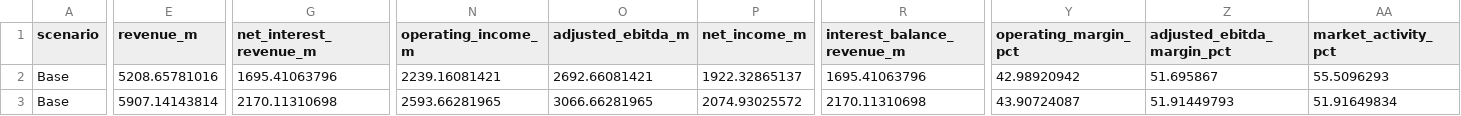
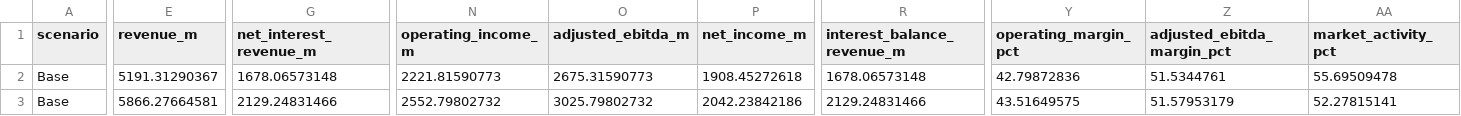
Before and after one commit to work-yugtilva/robinhood-strategic-finance, a CSV file: data/forecast/scenario_summary.csv, drawn as a sheet; only a part is shown, gaps mark what is left out; the diff covers the shown part only; the diff names each change by its address in the sheet, - before the commit and + after, or states it on an @@ line.

```diff
--- a/data/forecast/scenario_summary.csv
+++ b/data/forecast/scenario_summary.csv
-E2 (revenue_m): 5208.65781016
+E2 (revenue_m): 5191.31290367
-G2 (net_interest_revenue_m): 1695.41063796
+G2 (net_interest_revenue_m): 1678.06573148
-N2 (operating_income_m): 2239.16081421
+N2 (operating_income_m): 2221.81590773
-O2 (adjusted_ebitda_m): 2692.66081421
+O2 (adjusted_ebitda_m): 2675.31590773
-P2 (net_income_m): 1922.32865137
+P2 (net_income_m): 1908.45272618
-R2 (interest_balance_revenue_m): 1695.41063796
+R2 (interest_balance_revenue_m): 1678.06573148
-Y2 (operating_margin_pct): 42.98920942
+Y2 (operating_margin_pct): 42.79872836
-Z2 (adjusted_ebitda_margin_pct): 51.695867
+Z2 (adjusted_ebitda_margin_pct): 51.5344761
-AA2 (market_activity_pct): 55.5096293
+AA2 (market_activity_pct): 55.69509478
-E3 (revenue_m): 5907.14143814
+E3 (revenue_m): 5866.27664581
-G3 (net_interest_revenue_m): 2170.11310698
+G3 (net_interest_revenue_m): 2129.24831466
-N3 (operating_income_m): 2593.66281965
+N3 (operating_income_m): 2552.79802732
-O3 (adjusted_ebitda_m): 3066.66281965
+O3 (adjusted_ebitda_m): 3025.79802732
-P3 (net_income_m): 2074.93025572
+P3 (net_income_m): 2042.23842186
-R3 (interest_balance_revenue_m): 2170.11310698
+R3 (interest_balance_revenue_m): 2129.24831466
-Y3 (operating_margin_pct): 43.90724087
+Y3 (operating_margin_pct): 43.51649575
-Z3 (adjusted_ebitda_margin_pct): 51.91449793
+Z3 (adjusted_ebitda_margin_pct): 51.57953179
-AA3 (market_activity_pct): 51.91649834
+AA3 (market_activity_pct): 52.27815141
```
Also changed, not shown: 162 edited cells elsewhere in this file, data/forecast/forecast_bridges.csv, data/forecast/forecast_quarterly.csv, 43 other files.
